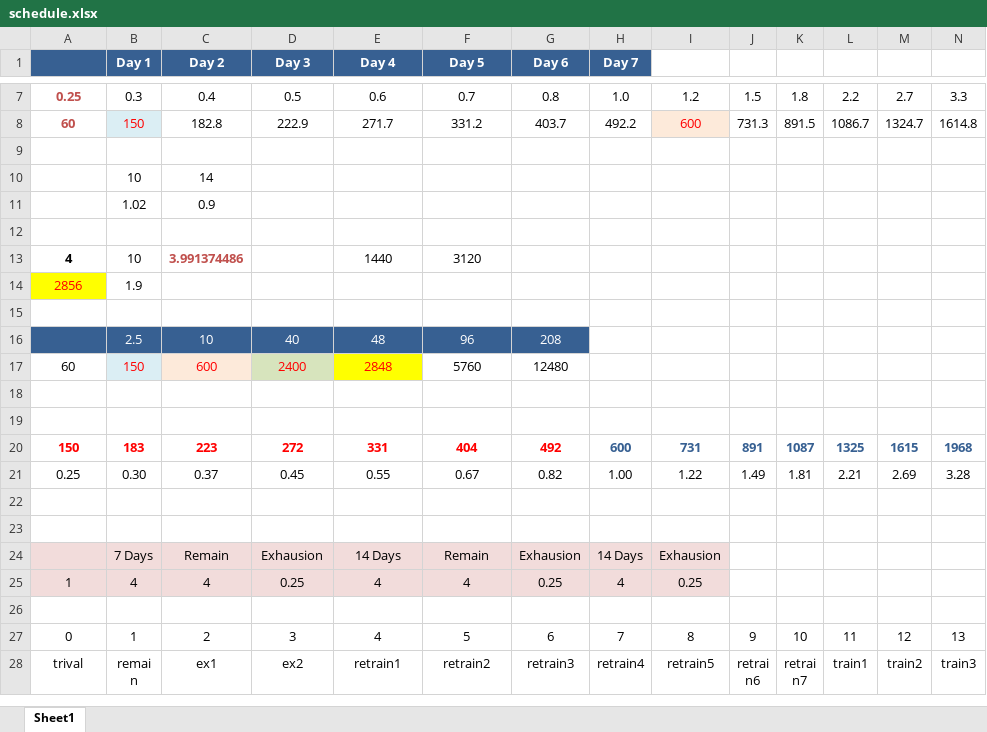
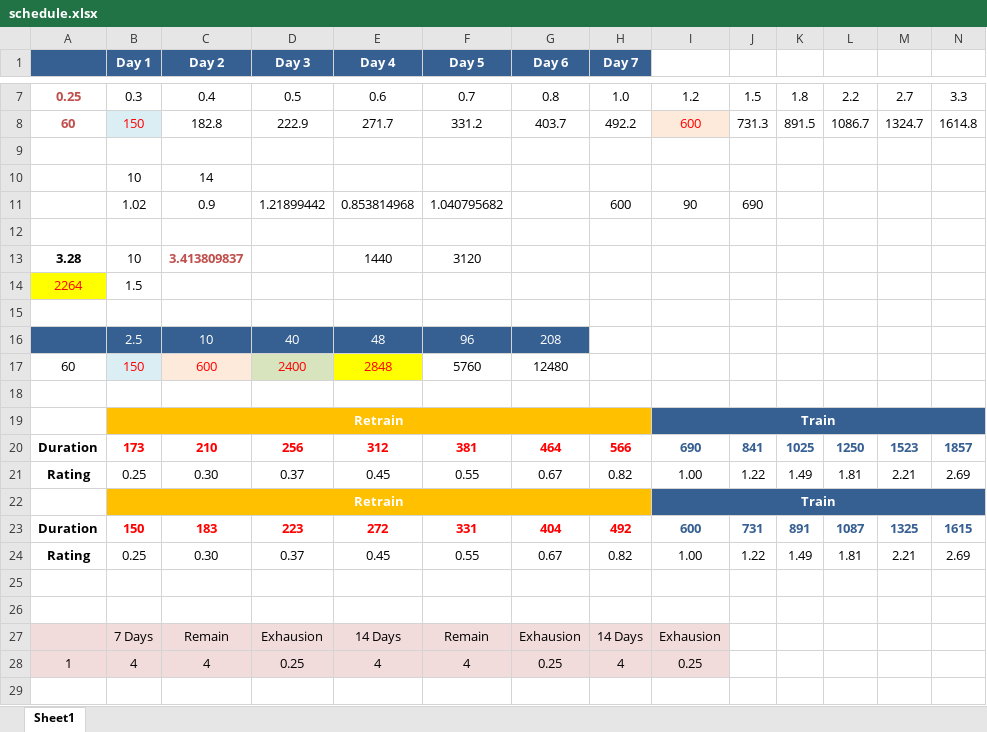
Before and after one commit to ivanliu1989/Helping-Santas-Helpers, an Excel workbook: Latest Stable Models/greedy algorithm/schedule.xlsx, sheet Sheet1, drawn as a sheet; only a part is shown, gaps mark what is left out; the shorter side is filled out with more unchanged rows; values as stored, in another font and other column widths than the file's, no borders; removed rows and columns are numbered as before the commit, all else as after; rows hold the shown columns only; the diff covers the shown part only; the diff names each change by its address in the sheet, - before the commit and + after, or states it on an @@ line.

```diff
--- a/Latest Stable Models/greedy algorithm/schedule.xlsx (sheet Sheet1)
+++ b/Latest Stable Models/greedy algorithm/schedule.xlsx (sheet Sheet1)
-row 11:  | 1.02 | 0.9
+row 11:  | 1.02 | 0.9 | 1.21899442 | 0.853814968 | 1.040795682 |  | 600 | 90 | 690
-A13: 4
+A13: 3.28
-C13 (Day 2): 3.991374486
+C13 (Day 2): 3.413809837
-row 14: 2856 | 1.9
+row 14: 2264 | 1.5
-row 19: (empty)
+row 19:  | Retrain |  |  |  |  |  |  | Train
-B19:H19 fill: none
+B19:H19 fill: #FFC000
+B19:H19 merged
-I19:N19 fill: none
+I19:N19 fill: #376092
+I19:O19 merged
-row 20: 150 | 183 | 223 | 272 | 331 | 404 | 492 | 600 | 731 | 891 | 1087 | 1325 | 1615 | 1968
-row 21: 0.25 | 0.30 | 0.37 | 0.45 | 0.55 | 0.67 | 0.82 | 1.00 | 1.22 | 1.49 | 1.81 | 2.21 | 2.69 | 3.28
+row 20: Duration | 173 | 210 | 256 | 312 | 381 | 464 | 566 | 690 | 841 | 1025 | 1250 | 1523 | 1857
+row 21: Rating | 0.25 | 0.30 | 0.37 | 0.45 | 0.55 | 0.67 | 0.82 | 1.00 | 1.22 | 1.49 | 1.81 | 2.21 | 2.69
+row 22:  | Retrain |  |  |  |  |  |  | Train
+row 23: Duration | 150 | 183 | 223 | 272 | 331 | 404 | 492 | 600 | 731 | 891 | 1087 | 1325 | 1615
+row 24: Rating | 0.25 | 0.30 | 0.37 | 0.45 | 0.55 | 0.67 | 0.82 | 1.00 | 1.22 | 1.49 | 1.81 | 2.21 | 2.69
```
Also changed, not shown: cell formats elsewhere in this sheet, 1 other file.
